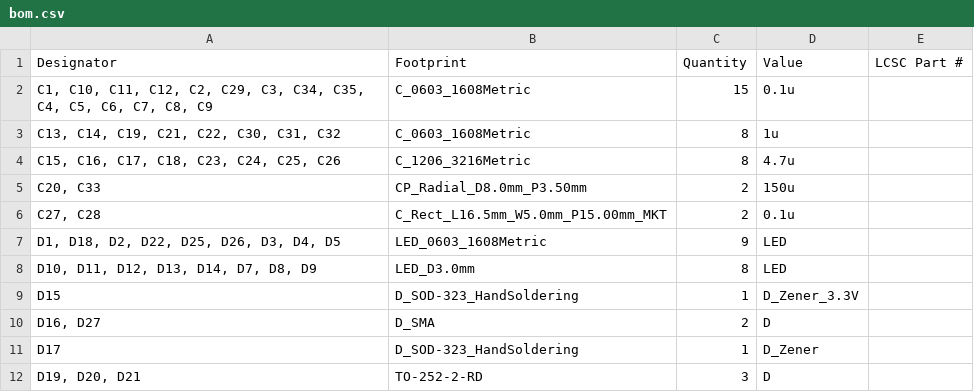
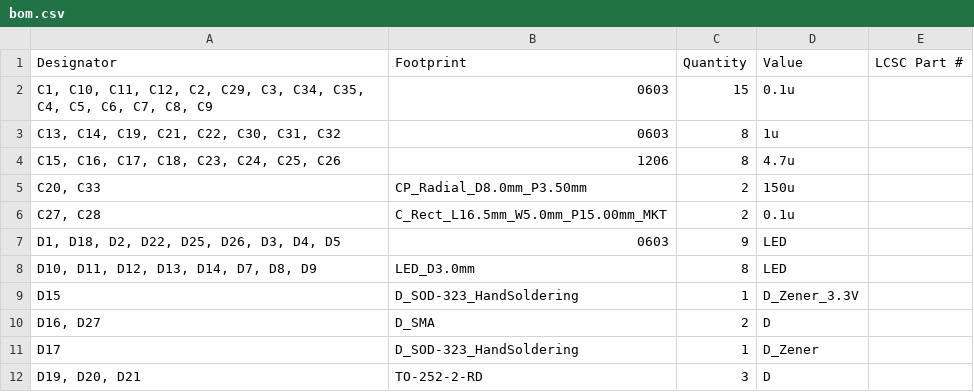
Before and after one commit to ibis-ssl/ORION_boost_v3, a CSV file: production/bom.csv, drawn as a sheet; only a part is shown; the diff covers the shown part only.

```diff
--- a/production/bom.csv
+++ b/production/bom.csv
@@ -1,8 +1,8 @@
 Designator,Footprint,Quantity,Value,LCSC Part #
-"C1, C10, C11, C12, C2, C29, C3, C34, C35, C4, C5, C6, C7, C8, C9",C_0603_1608Metric,15,0.1u,
-"C13, C14, C19, C21, C22, C30, C31, C32",C_0603_1608Metric,8,1u,
-"C15, C16, C17, C18, C23, C24, C25, C26",C_1206_3216Metric,8,4.7u,
+"C1, C10, C11, C12, C2, C29, C3, C34, C35, C4, C5, C6, C7, C8, C9",0603,15,0.1u,
+"C13, C14, C19, C21, C22, C30, C31, C32",0603,8,1u,
+"C15, C16, C17, C18, C23, C24, C25, C26",1206,8,4.7u,
 "C20, C33",CP_Radial_D8.0mm_P3.50mm,2,150u,
 "C27, C28",C_Rect_L16.5mm_W5.0mm_P15.00mm_MKT,2,0.1u,
-"D1, D18, D2, D22, D25, D26, D3, D4, D5",LED_0603_1608Metric,9,LED,
+"D1, D18, D2, D22, D25, D26, D3, D4, D5",0603,9,LED,
 "D10, D11, D12, D13, D14, D7, D8, D9",LED_D3.0mm,8,LED,
```
Also changed, not shown: 3 added rows, 3 removed rows and 12 edited cells elsewhere in this file, production/designators.csv, production/positions.csv, 43 other files.
